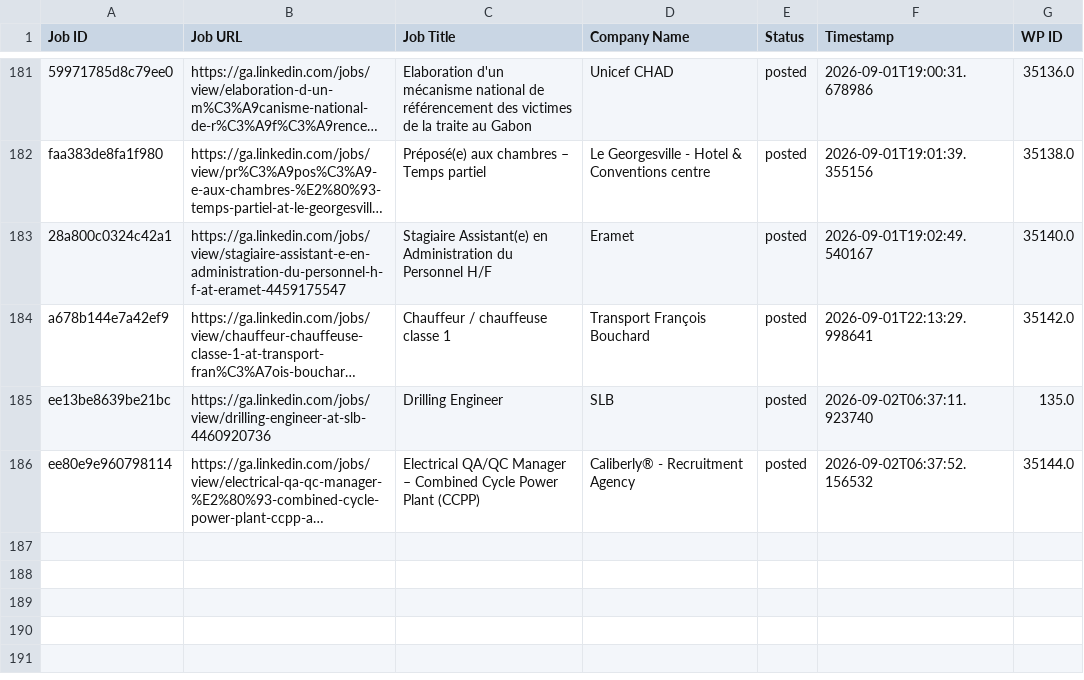
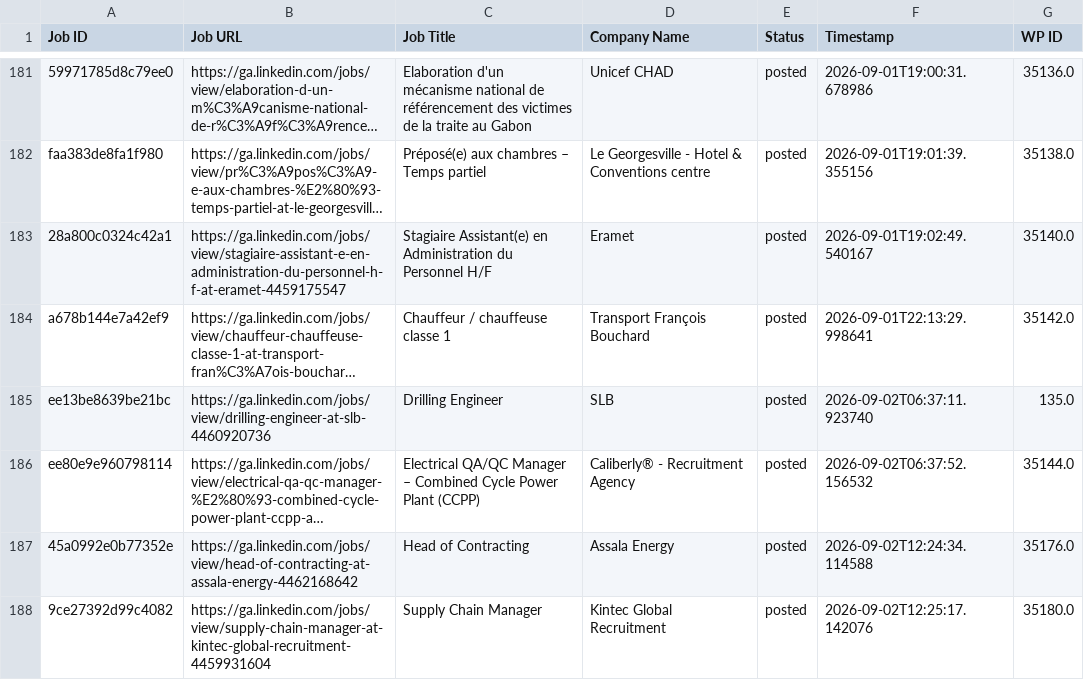
Before and after one commit to projectfetcher/ga, a CSV file: processed_jobs_gabon.csv, drawn as a sheet; only a part is shown, gaps mark what is left out; long unchanged cells end in …; the diff names each change by its address in the sheet, - before the commit and + after, or states it on an @@ line.

```diff
--- a/processed_jobs_gabon.csv
+++ b/processed_jobs_gabon.csv
+row 187: 45a0992e0b77352e | https://ga.linkedin.com/jobs/view/head-of-contracting-at-assala-energy-4462168642 | Head of Contracting | Assala Energy | posted | 2026-09-02T12:24:34.114588 | 35176.0
+row 188: 9ce27392d99c4082 | https://ga.linkedin.com/jobs/view/supply-chain-manager-at-kintec-global-recruitment-4459931604 | Supply Chain Manager | Kintec Global Recruitment | posted | 2026-09-02T12:25:17.142076 | 35180.0
```
